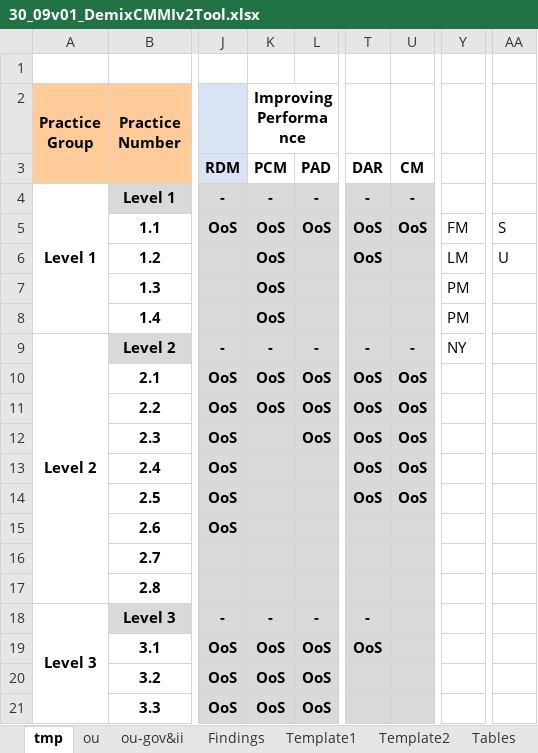
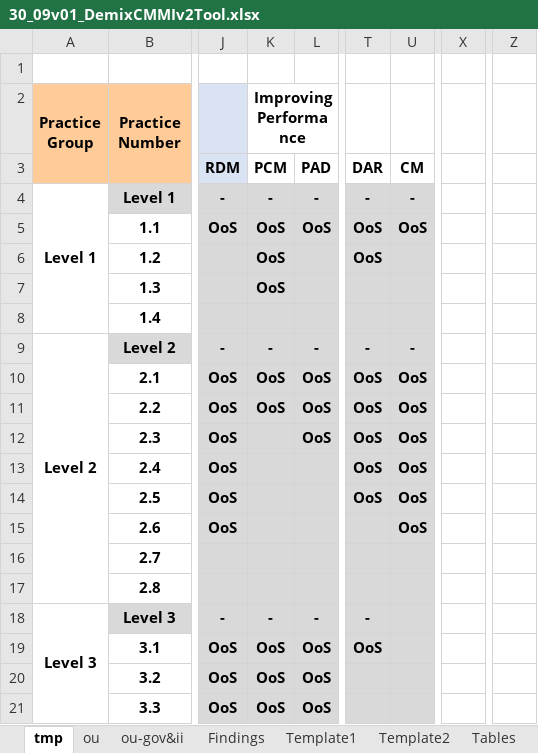
Before and after one commit to DemixTech/CMMITools, an Excel workbook: 2021-02-20to02-26 (A5) C54321 ShortName/30_09v01_DemixCMMIv2Tool.xlsx, sheet tmp, drawn as a sheet; only a part is shown, gaps mark what is left out; values as stored, in another font and other column widths than the file's, no borders; conditional formats not drawn; addresses are those after the commit; the diff names each change by its address in the sheet, - before the commit and + after, or states it on an @@ line.

```diff
--- a/2021-02-20to02-26 (A5) C54321 ShortName/30_09v01_DemixCMMIv2Tool.xlsx (sheet tmp)
+++ b/2021-02-20to02-26 (A5) C54321 ShortName/30_09v01_DemixCMMIv2Tool.xlsx (sheet tmp)
-X5: FM
+X5: (empty)
-Z5: S
+Z5: (empty)
-X6: LM
+X6: (empty)
-Z6: U
+Z6: (empty)
-X7:X8: PM
+X7:X8: (empty)
-K8 (Improving Performance): OoS
+K8 (Improving Performance): (empty)
-X9: NY
+X9: (empty)
-U15: (empty)
+U15: OoS
```
Also changed, not shown: sheet ou, 2021-02-20to02-26 (A5) C54321 ShortName/01_39v01_ShortName_CAS_Plan.xlsm, 28 other files.
